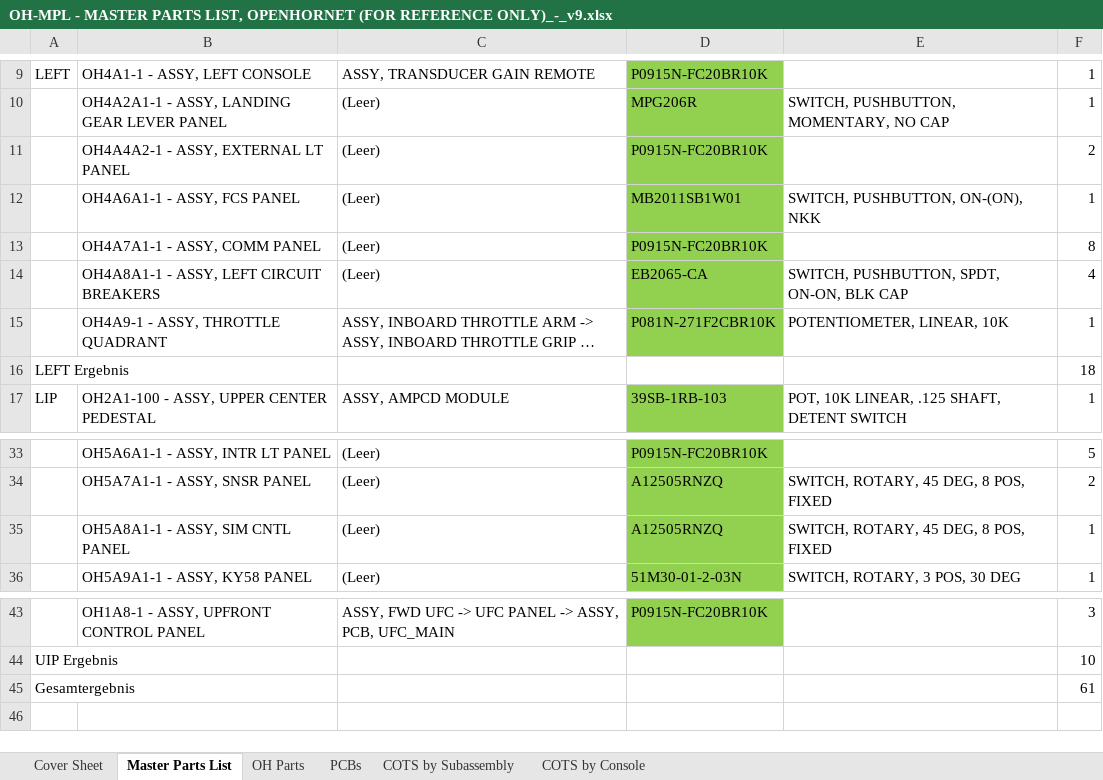
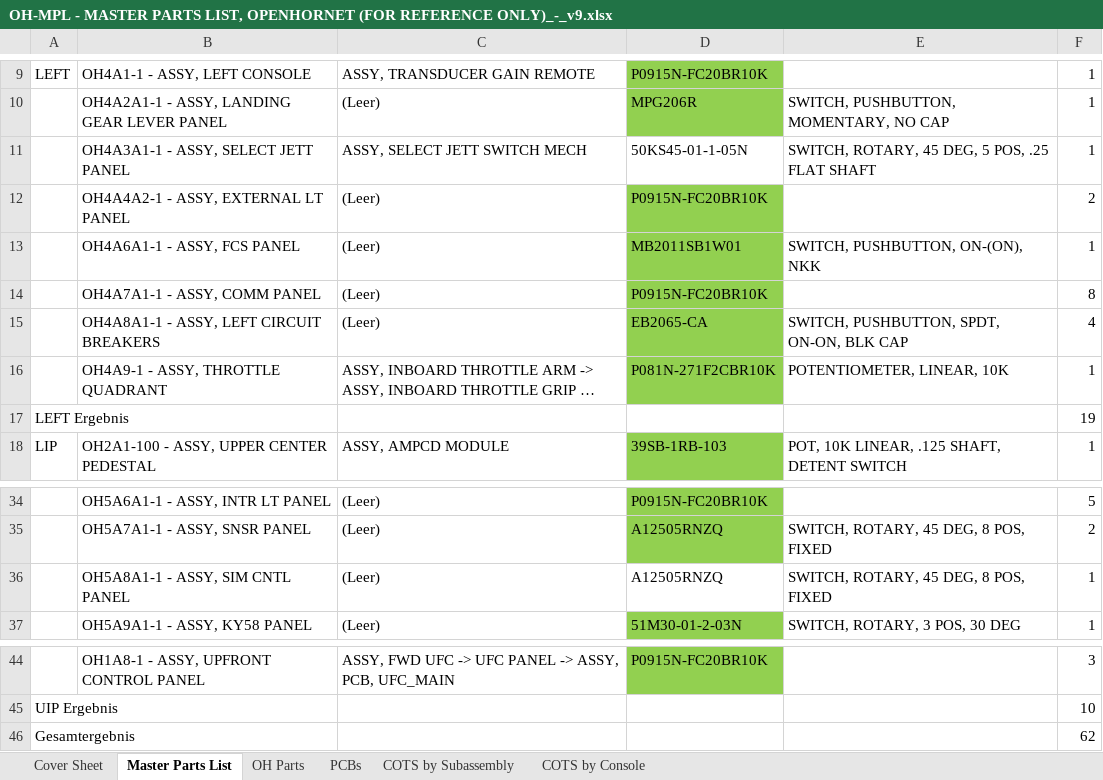
Before and after one commit to Der-Rusti/OpenHornet-metric, an Excel workbook: release/OH-MPL - MASTER PARTS LIST, OPENHORNET (FOR REFERENCE ONLY)_-_v9.xlsx, sheet Master Parts List, drawn as a sheet; only a part is shown, gaps mark what is left out; long unchanged cells end in …; values as stored, in another font and other column widths than the file's, no borders; addresses are those after the commit; the diff names each change by its address in the sheet, - before the commit and + after, or states it on an @@ line.

```diff
--- a/release/OH-MPL - MASTER PARTS LIST, OPENHORNET (FOR REFERENCE ONLY)_-_v9.xlsx (sheet Master Parts List)
+++ b/release/OH-MPL - MASTER PARTS LIST, OPENHORNET (FOR REFERENCE ONLY)_-_v9.xlsx (sheet Master Parts List)
+row 11:  | OH4A3A1-1 - ASSY, SELECT JETT PANEL | ASSY, SELECT JETT SWITCH MECH | 50KS45-01-1-05N | SWITCH, ROTARY, 45 DEG, 5 POS, .25 FLAT SHAFT | 1
-F17: 18
+F17: 19
-D36 fill: #92D050
+D36 fill: none
-F46: 61
+F46: 62
```
Also changed, not shown: Metric Modifications/Replacement_COTS.xlsx, 15 other files.
